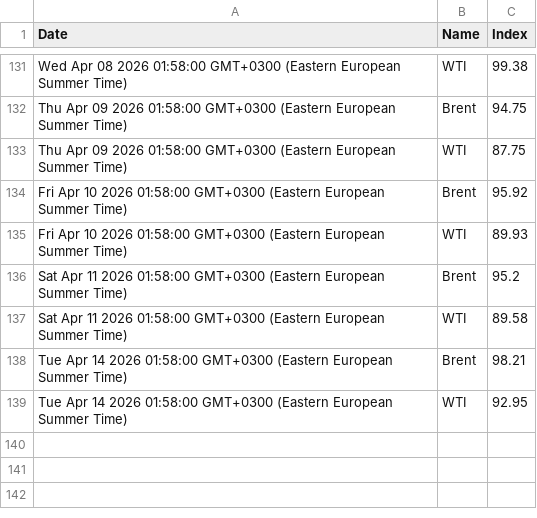
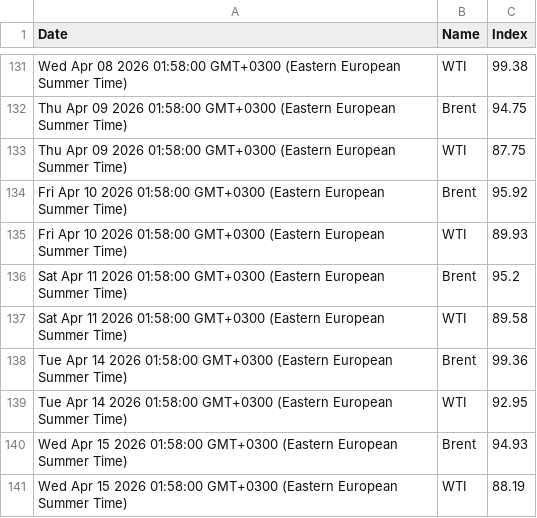
Before and after one commit to denesdata/roem, a CSV file: roem 2.0/Financial Markets/Brent & WTI.csv, drawn as a sheet; only a part is shown, gaps mark what is left out.

Commit message:
Update roem 2.0/Financial Markets/Brent & WTI.csv

```diff
--- a/roem 2.0/Financial Markets/Brent & WTI.csv
+++ b/roem 2.0/Financial Markets/Brent & WTI.csv
@@ -137,3 +137,5 @@ Sat Apr 11 2026 01:58:00 GMT+0300 (Eastern European Summer Time),Brent,95.2
 Sat Apr 11 2026 01:58:00 GMT+0300 (Eastern European Summer Time),WTI,89.58
-Tue Apr 14 2026 01:58:00 GMT+0300 (Eastern European Summer Time),Brent,98.21
+Tue Apr 14 2026 01:58:00 GMT+0300 (Eastern European Summer Time),Brent,99.36
 Tue Apr 14 2026 01:58:00 GMT+0300 (Eastern European Summer Time),WTI,92.95
+Wed Apr 15 2026 01:58:00 GMT+0300 (Eastern European Summer Time),Brent,94.93
+Wed Apr 15 2026 01:58:00 GMT+0300 (Eastern European Summer Time),WTI,88.19
```
